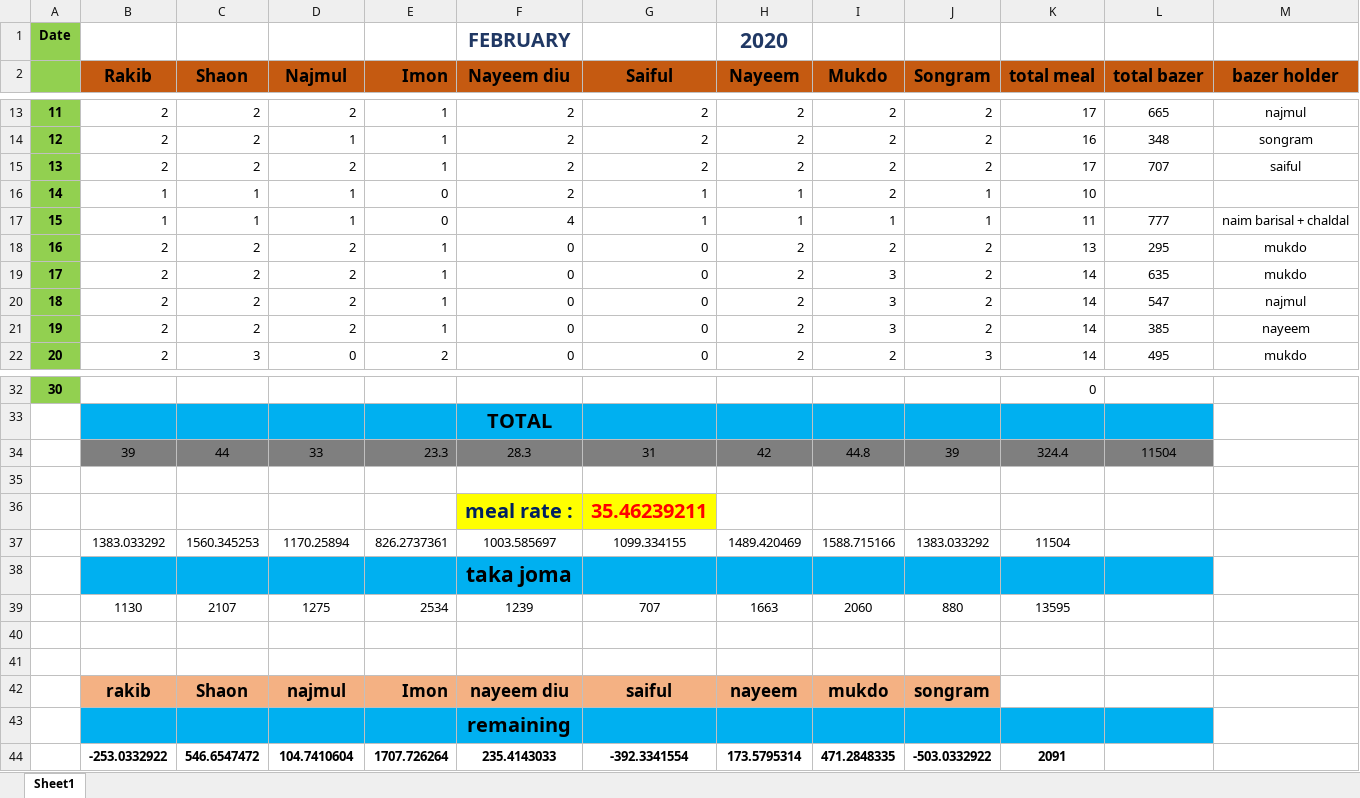
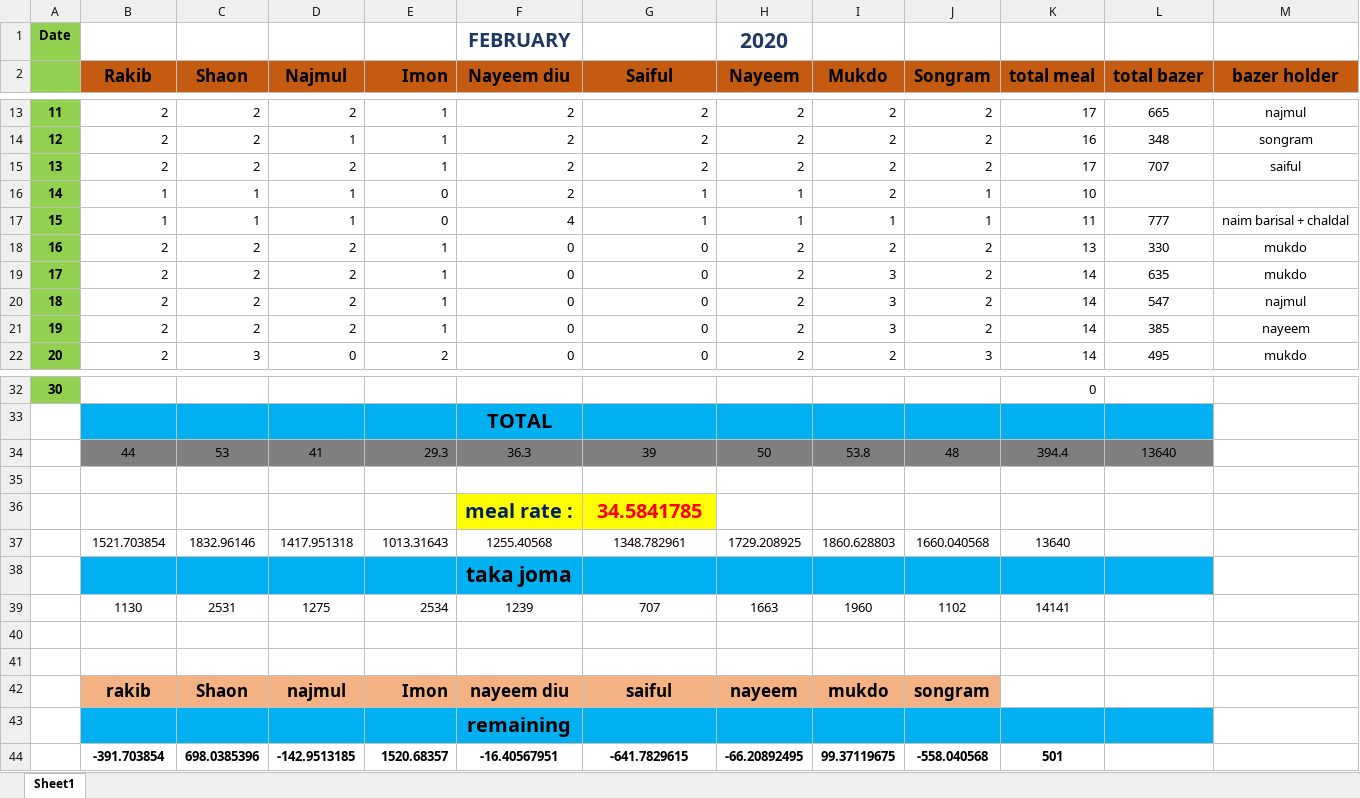
Before and after one commit to mukdo/augbazerlist, an Excel workbook: Feb 20/feb-20.xlsx, sheet Sheet1, drawn as a sheet; only a part is shown, gaps mark what is left out; values as stored, in another font and other column widths than the file's, no borders; conditional formats not drawn; removed rows and columns are numbered as before the commit, all else as after; the diff covers the shown part only; the diff names each change by its address in the sheet, - before the commit and + after, or states it on an @@ line.

Commit message:
2 26 2020

```diff
--- a/Feb 20/feb-20.xlsx (sheet Sheet1)
+++ b/Feb 20/feb-20.xlsx (sheet Sheet1)
-L18 (total bazer): 295
+L18 (total bazer): 330
-row 34:  | 39 | 44 | 33 | 23.3 | 28.3 | 31 | 42 | 44.8 | 39 | 324.4 | 11504
+row 34:  | 44 | 53 | 41 | 29.3 | 36.3 | 39 | 50 | 53.8 | 48 | 394.4 | 13640
-G36 (Saiful): 35.46239211
+G36 (Saiful): 34.5841785
-row 37:  | 1383.033292 | 1560.345253 | 1170.25894 | 826.2737361 | 1003.585697 | 1099.334155 | 1489.420469 | 1588.715166 | 1383.033292 | 11504
+row 37:  | 1521.703854 | 1832.96146 | 1417.951318 | 1013.31643 | 1255.40568 | 1348.782961 | 1729.208925 | 1860.628803 | 1660.040568 | 13640
-C39 (Shaon): 2107
+C39 (Shaon): 2531
-I39 (Mukdo): 2060
+I39 (Mukdo): 1960
-J39 (Songram): 880
+J39 (Songram): 1102
-K39 (total meal): 13595
+K39 (total meal): 14141
-row 44:  | -253.0332922 | 546.6547472 | 104.7410604 | 1707.726264 | 235.4143033 | -392.3341554 | 173.5795314 | 471.2848335 | -503.0332922 | 2091
+row 44:  | -391.703854 | 698.0385396 | -142.9513185 | 1520.68357 | -16.40567951 | -641.7829615 | -66.20892495 | 99.37119675 | -558.040568 | 501
```
Also changed, not shown: 48 edited cells elsewhere in this sheet.
